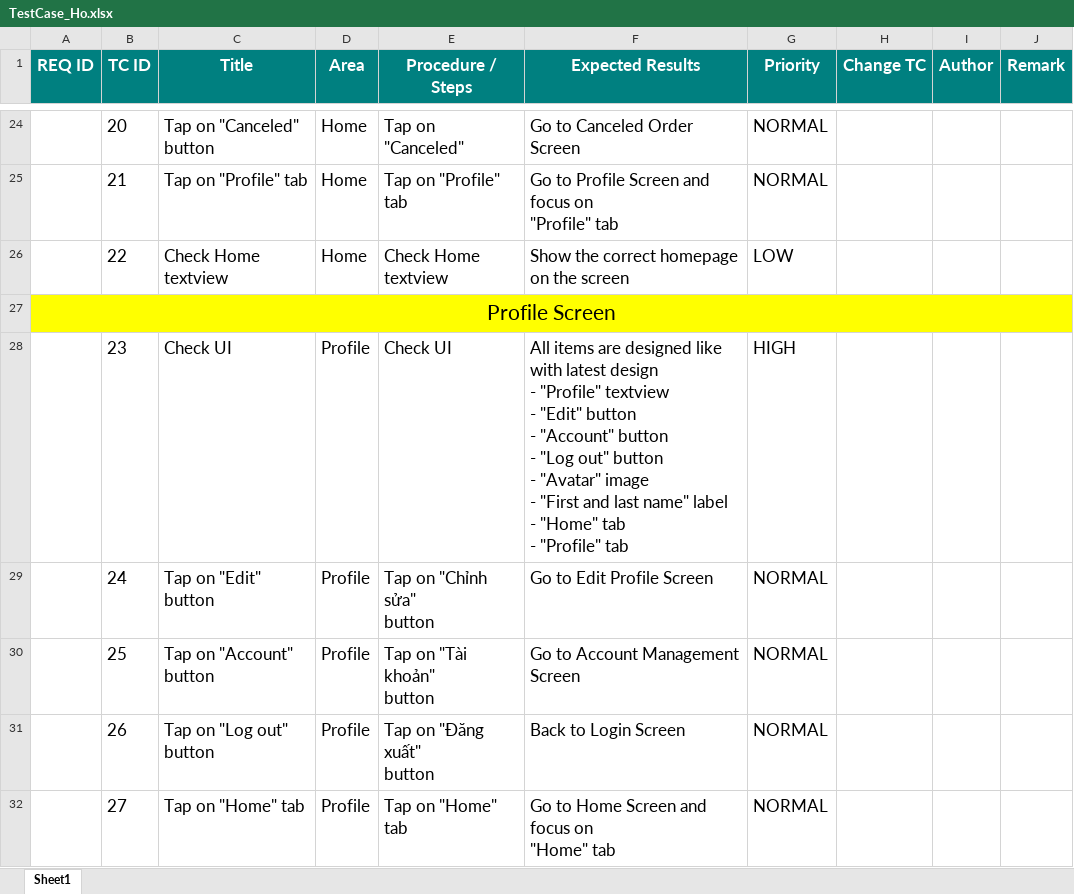
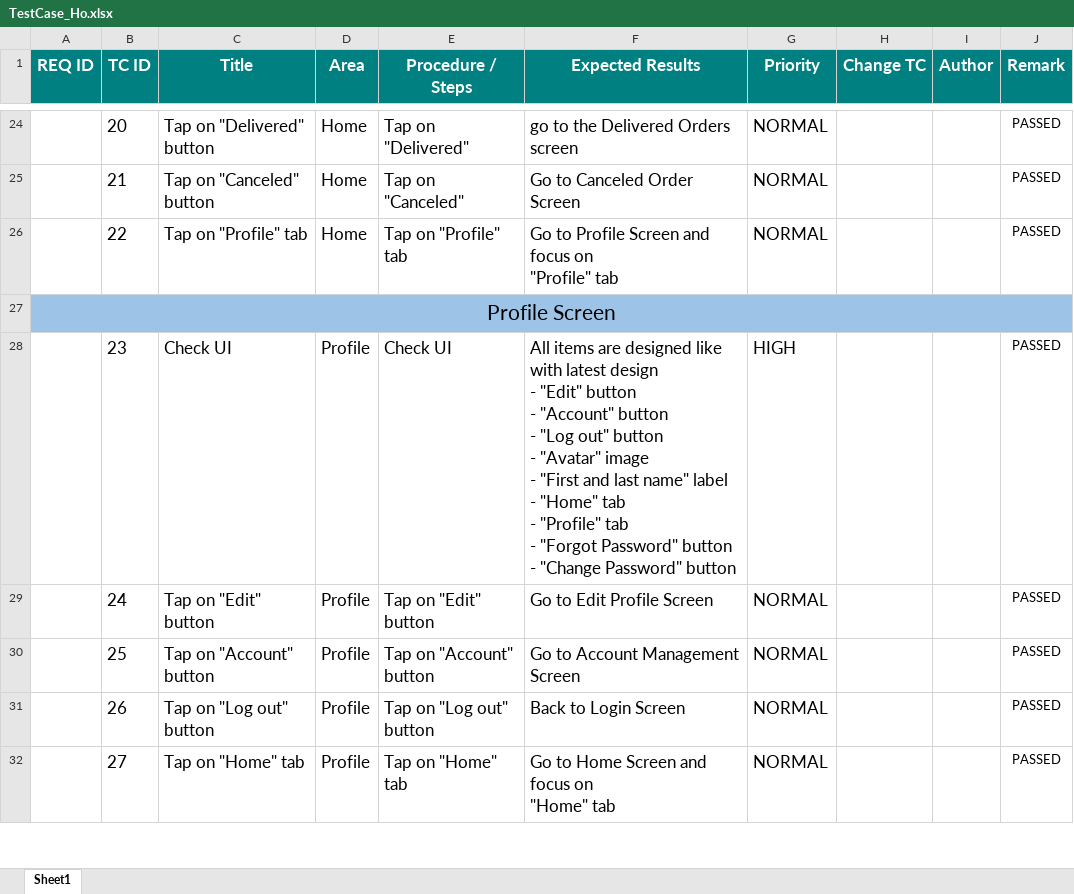
Before and after one commit to hatmitliti/Selling-book-store, an Excel workbook: report/Test case/TestCase_Ho.xlsx, sheet Sheet1, drawn as a sheet; only a part is shown, gaps mark what is left out; values as stored, in another font and other column widths than the file's, no borders; conditional formats not drawn; ↵ is a line break in a cell; the diff covers the shown part only; the diff names each change by its address in the sheet, - before the commit and + after, or states it on an @@ line.

```diff
--- a/report/Test case/TestCase_Ho.xlsx (sheet Sheet1)
+++ b/report/Test case/TestCase_Ho.xlsx (sheet Sheet1)
-C24 (Title): Tap on "Canceled" ↵ button
+C24 (Title): Tap on "Delivered" ↵ button
-E24 (Procedure / Steps): Tap on "Canceled"
+E24 (Procedure / Steps): Tap on "Delivered"
-F24 (Expected Results): Go to Canceled Order Screen
+F24 (Expected Results): go to the Delivered Orders screen
-J24:J26 (Remark): (empty)
+J24:J26 (Remark): PASSED
-C25 (Title): Tap on "Profile" tab
+C25 (Title): Tap on "Canceled" ↵ button
-E25 (Procedure / Steps): Tap on "Profile" tab
+E25 (Procedure / Steps): Tap on "Canceled"
-F25 (Expected Results): Go to Profile Screen and focus on ↵ "Profile" tab
+F25 (Expected Results): Go to Canceled Order Screen
-C26 (Title): Check Home textview
+C26 (Title): Tap on "Profile" tab
-E26 (Procedure / Steps): Check Home textview
+E26 (Procedure / Steps): Tap on "Profile" tab
-F26 (Expected Results): Show the correct homepage on the screen
+F26 (Expected Results): Go to Profile Screen and focus on ↵ "Profile" tab
-G26 (Priority): LOW
+G26 (Priority): NORMAL
-A27:J27 fill: #FFFF00
+A27:J27 fill: #9DC3E6
-F28 (Expected Results): …design ↵ - "Profile" textview ↵ - "Edit" button ↵ - "Account" button ↵ - "Log out" button ↵ - "Avatar" image ↵ - "First and last name" label ↵ - "Home" tab ↵ - "Profile" tab
+F28 (Expected Results): …design ↵ - "Edit" button ↵ - "Account" button ↵ - "Log out" button ↵ - "Avatar" image ↵ - "First and last name" label ↵ - "Home" tab ↵ - "Profile" tab ↵ - "Forgot Password" button ↵ - "Change Password" button
-J28:J32 (Remark): (empty)
+J28:J32 (Remark): PASSED
-E29 (Procedure / Steps): Tap on "Chỉnh sửa" ↵ button
+E29 (Procedure / Steps): Tap on "Edit" ↵ button
-E30 (Procedure / Steps): Tap on "Tài khoản" ↵ button
+E30 (Procedure / Steps): Tap on "Account" ↵ button
-E31 (Procedure / Steps): Tap on "Đăng xuất" ↵ button
+E31 (Procedure / Steps): Tap on "Log out" ↵ button
```
Also changed, not shown: 29 added rows, 24 removed rows, 358 edited cells and cell formats elsewhere in this sheet.
